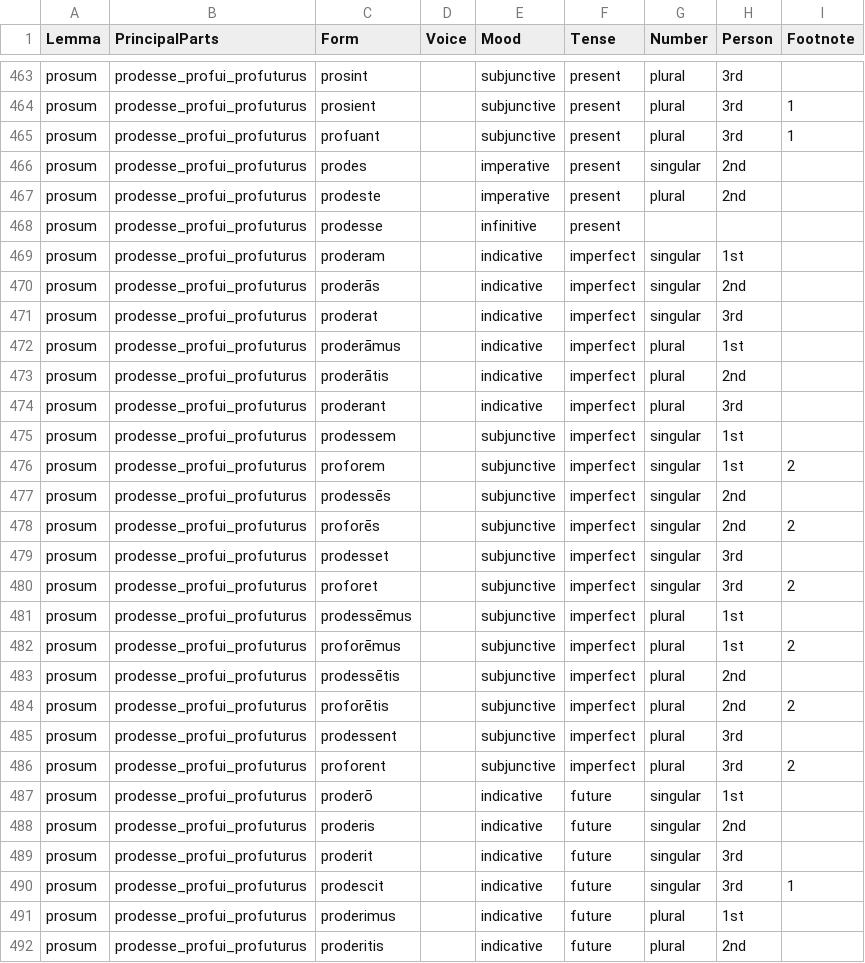
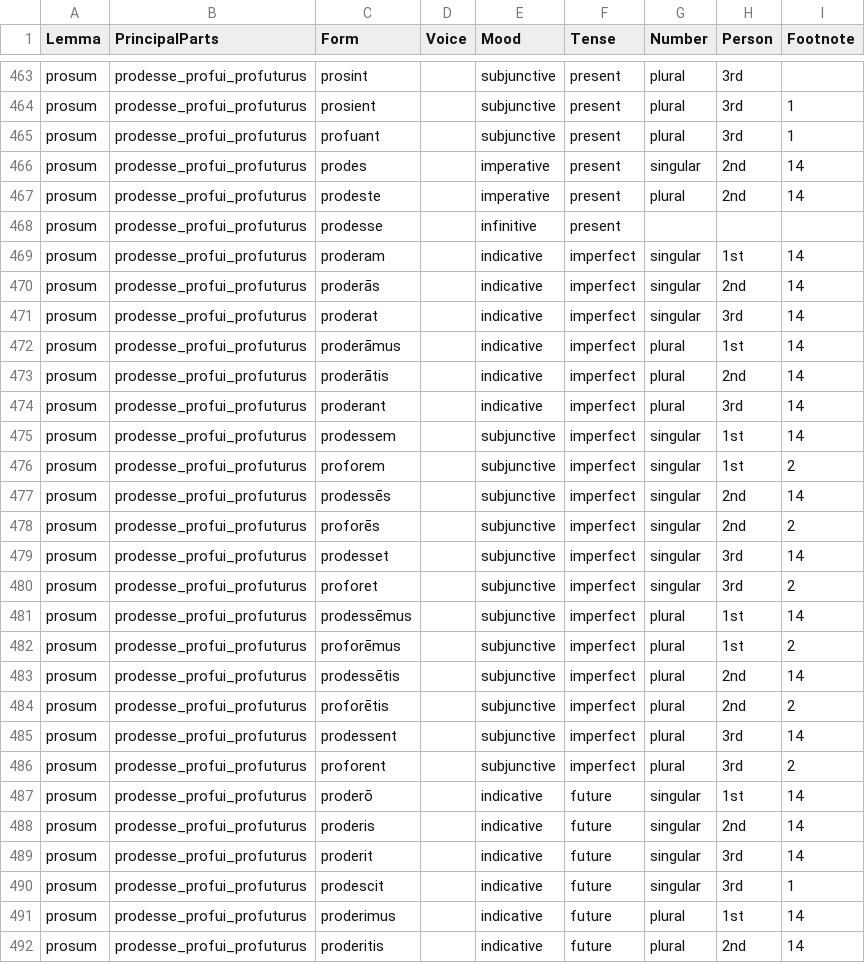
Before and after one commit to alpheios-project/inflection-tables, a CSV file: lib/lang/latin/data/verb/forms.csv, drawn as a sheet; only a part is shown, gaps mark what is left out; the diff covers the shown part only.

Commit message:
Update forms.csv

```diff
--- a/lib/lang/latin/data/verb/forms.csv
+++ b/lib/lang/latin/data/verb/forms.csv
@@ -465,28 +465,28 @@ prosum,prodesse_profui_profuturus,prosient,,subjunctive,present,plural,3rd,1
 prosum,prodesse_profui_profuturus,profuant,,subjunctive,present,plural,3rd,1
-prosum,prodesse_profui_profuturus,prodes,,imperative,present,singular,2nd,
-prosum,prodesse_profui_profuturus,prodeste,,imperative,present,plural,2nd,
+prosum,prodesse_profui_profuturus,prodes,,imperative,present,singular,2nd,14
+prosum,prodesse_profui_profuturus,prodeste,,imperative,present,plural,2nd,14
 prosum,prodesse_profui_profuturus,prodesse,,infinitive,present,,,
-prosum,prodesse_profui_profuturus,proderam,,indicative,imperfect,singular,1st,
-prosum,prodesse_profui_profuturus,proderās,,indicative,imperfect,singular,2nd,
-prosum,prodesse_profui_profuturus,proderat,,indicative,imperfect,singular,3rd,
-prosum,prodesse_profui_profuturus,proderāmus,,indicative,imperfect,plural,1st,
-prosum,prodesse_profui_profuturus,proderātis,,indicative,imperfect,plural,2nd,
-prosum,prodesse_profui_profuturus,proderant,,indicative,imperfect,plural,3rd,
-prosum,prodesse_profui_profuturus,prodessem,,subjunctive,imperfect,singular,1st,
+prosum,prodesse_profui_profuturus,proderam,,indicative,imperfect,singular,1st,14
+prosum,prodesse_profui_profuturus,proderās,,indicative,imperfect,singular,2nd,14
+prosum,prodesse_profui_profuturus,proderat,,indicative,imperfect,singular,3rd,14
+prosum,prodesse_profui_profuturus,proderāmus,,indicative,imperfect,plural,1st,14
+prosum,prodesse_profui_profuturus,proderātis,,indicative,imperfect,plural,2nd,14
+prosum,prodesse_profui_profuturus,proderant,,indicative,imperfect,plural,3rd,14
+prosum,prodesse_profui_profuturus,prodessem,,subjunctive,imperfect,singular,1st,14
 prosum,prodesse_profui_profuturus,proforem,,subjunctive,imperfect,singular,1st,2
-prosum,prodesse_profui_profuturus,prodessēs,,subjunctive,imperfect,singular,2nd,
+prosum,prodesse_profui_profuturus,prodessēs,,subjunctive,imperfect,singular,2nd,14
 prosum,prodesse_profui_profuturus,proforēs,,subjunctive,imperfect,singular,2nd,2
-prosum,prodesse_profui_profuturus,prodesset,,subjunctive,imperfect,singular,3rd,
+prosum,prodesse_profui_profuturus,prodesset,,subjunctive,imperfect,singular,3rd,14
 prosum,prodesse_profui_profuturus,proforet,,subjunctive,imperfect,singular,3rd,2
-prosum,prodesse_profui_profuturus,prodessēmus,,subjunctive,imperfect,plural,1st,
+prosum,prodesse_profui_profuturus,prodessēmus,,subjunctive,imperfect,plural,1st,14
 prosum,prodesse_profui_profuturus,proforēmus,,subjunctive,imperfect,plural,1st,2
-prosum,prodesse_profui_profuturus,prodessētis,,subjunctive,imperfect,plural,2nd,
+prosum,prodesse_profui_profuturus,prodessētis,,subjunctive,imperfect,plural,2nd,14
 prosum,prodesse_profui_profuturus,proforētis,,subjunctive,imperfect,plural,2nd,2
-prosum,prodesse_profui_profuturus,prodessent,,subjunctive,imperfect,plural,3rd,
+prosum,prodesse_profui_profuturus,prodessent,,subjunctive,imperfect,plural,3rd,14
 prosum,prodesse_profui_profuturus,proforent,,subjunctive,imperfect,plural,3rd,2
-prosum,prodesse_profui_profuturus,proderō,,indicative,future,singular,1st,
-prosum,prodesse_profui_profuturus,proderis,,indicative,future,singular,2nd,
-prosum,prodesse_profui_profuturus,proderit,,indicative,future,singular,3rd,
+prosum,prodesse_profui_profuturus,proderō,,indicative,future,singular,1st,14
+prosum,prodesse_profui_profuturus,proderis,,indicative,future,singular,2nd,14
+prosum,prodesse_profui_profuturus,proderit,,indicative,future,singular,3rd,14
 prosum,prodesse_profui_profuturus,prodescit,,indicative,future,singular,3rd,1
-prosum,prodesse_profui_profuturus,proderimus,,indicative,future,plural,1st,
-prosum,prodesse_profui_profuturus,proderitis,,indicative,future,plural,2nd,
+prosum,prodesse_profui_profuturus,proderimus,,indicative,future,plural,1st,14
+prosum,prodesse_profui_profuturus,proderitis,,indicative,future,plural,2nd,14
```
Also changed, not shown: 7 edited cells elsewhere in this file.
